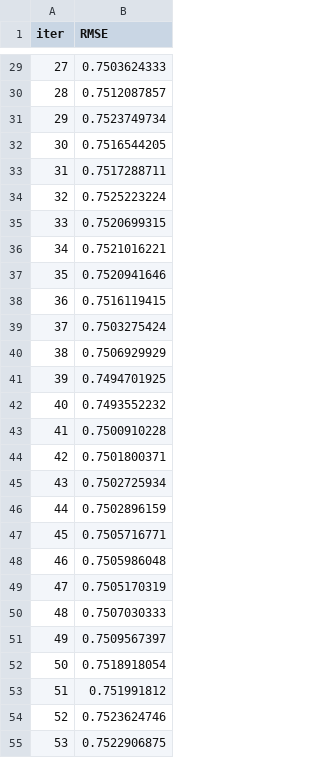
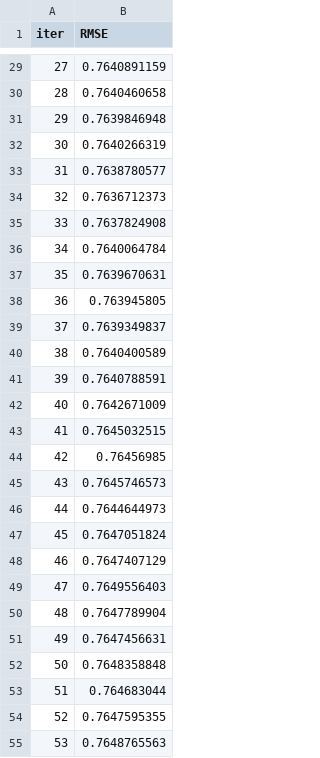
Before and after one commit to atiwit/CPE232-goldpriceforecast, a TSV file: notebooks/6_models/regression/catboost_info/test_error.tsv, drawn as a sheet; only a part is shown, gaps mark what is left out; the diff covers the shown part only.

```diff
--- a/notebooks/6_models/regression/catboost_info/test_error.tsv
+++ b/notebooks/6_models/regression/catboost_info/test_error.tsv
@@ -29,27 +29,27 @@ iter	RMSE
-27	0.7503624333
-28	0.7512087857
-29	0.7523749734
-30	0.7516544205
-31	0.7517288711
-32	0.7525223224
-33	0.7520699315
-34	0.7521016221
-35	0.7520941646
-36	0.7516119415
-37	0.7503275424
-38	0.7506929929
-39	0.7494701925
-40	0.7493552232
-41	0.7500910228
-42	0.7501800371
-43	0.7502725934
-44	0.7502896159
-45	0.7505716771
-46	0.7505986048
-47	0.7505170319
-48	0.7507030333
-49	0.7509567397
-50	0.7518918054
-51	0.751991812
-52	0.7523624746
-53	0.7522906875
+27	0.7640891159
+28	0.7640460658
+29	0.7639846948
+30	0.7640266319
+31	0.7638780577
+32	0.7636712373
+33	0.7637824908
+34	0.7640064784
+35	0.7639670631
+36	0.763945805
+37	0.7639349837
+38	0.7640400589
+39	0.7640788591
+40	0.7642671009
+41	0.7645032515
+42	0.76456985
+43	0.7645746573
+44	0.7644644973
+45	0.7647051824
+46	0.7647407129
+47	0.7649556403
+48	0.7647789904
+49	0.7647456631
+50	0.7648358848
+51	0.764683044
+52	0.7647595355
+53	0.7648765563
```
Also changed, not shown: 15 added rows and 41 edited cells elsewhere in this file, notebooks/6_models/classification/catboost_info/time_left.tsv, 30 other files.
